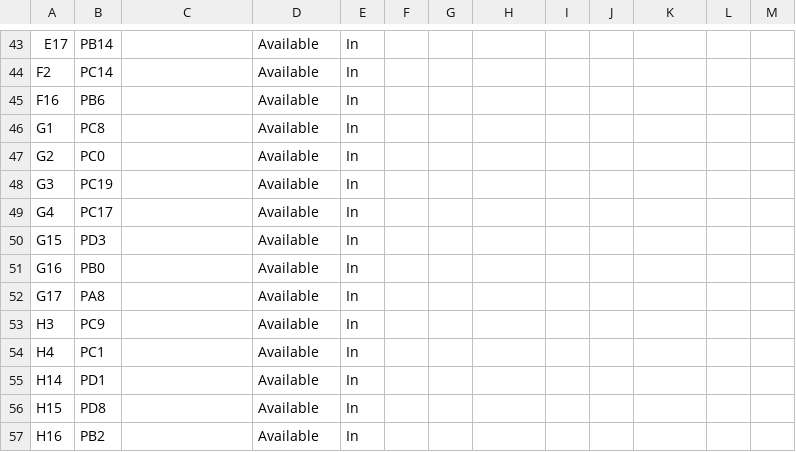
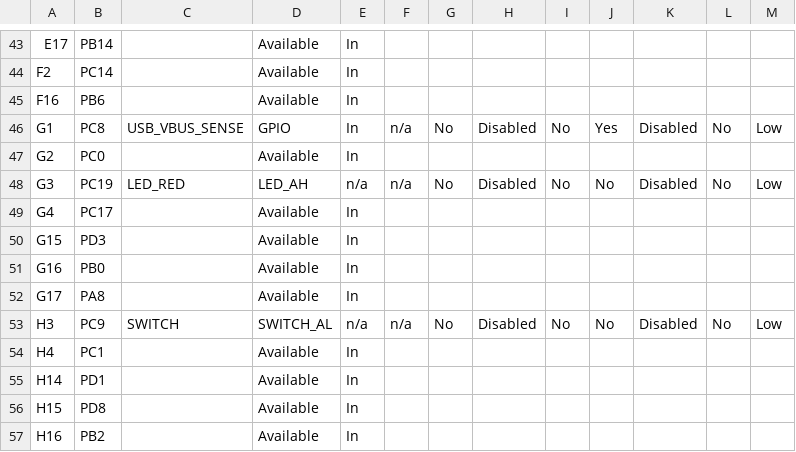
Before and after one commit to Microchip-MPLAB-Harmony/usb_apps_device, a CSV file: apps/msd_sdcard/firmware/src/config/sam_9x75_curiosity/pin_configurations.csv, drawn as a sheet; only a part is shown, gaps mark what is left out; the diff covers the shown part only.

Commit message:
[Apps.] Regenerated demo for msd_sdcard_sam_9x75_curiosity
MH3-93842

```diff
--- a/apps/msd_sdcard/firmware/src/config/sam_9x75_curiosity/pin_configurations.csv
+++ b/apps/msd_sdcard/firmware/src/config/sam_9x75_curiosity/pin_configurations.csv
@@ -45,5 +45,5 @@ F2,PC14,,Available,In,,,,,,,,
 F16,PB6,,Available,In,,,,,,,,
-G1,PC8,,Available,In,,,,,,,,
+G1,PC8,USB_VBUS_SENSE,GPIO,In,n/a,No,Disabled,No,Yes,Disabled,No,Low
 G2,PC0,,Available,In,,,,,,,,
-G3,PC19,,Available,In,,,,,,,,
+G3,PC19,LED_RED,LED_AH,n/a,n/a,No,Disabled,No,No,Disabled,No,Low
 G4,PC17,,Available,In,,,,,,,,
@@ -52,3 +52,3 @@ G16,PB0,,Available,In,,,,,,,,
 G17,PA8,,Available,In,,,,,,,,
-H3,PC9,,Available,In,,,,,,,,
+H3,PC9,SWITCH,SWITCH_AL,n/a,n/a,No,Disabled,No,No,Disabled,No,Low
 H4,PC1,,Available,In,,,,,,,,
```
Also changed, not shown: 102 edited cells elsewhere in this file, 35 other files.
